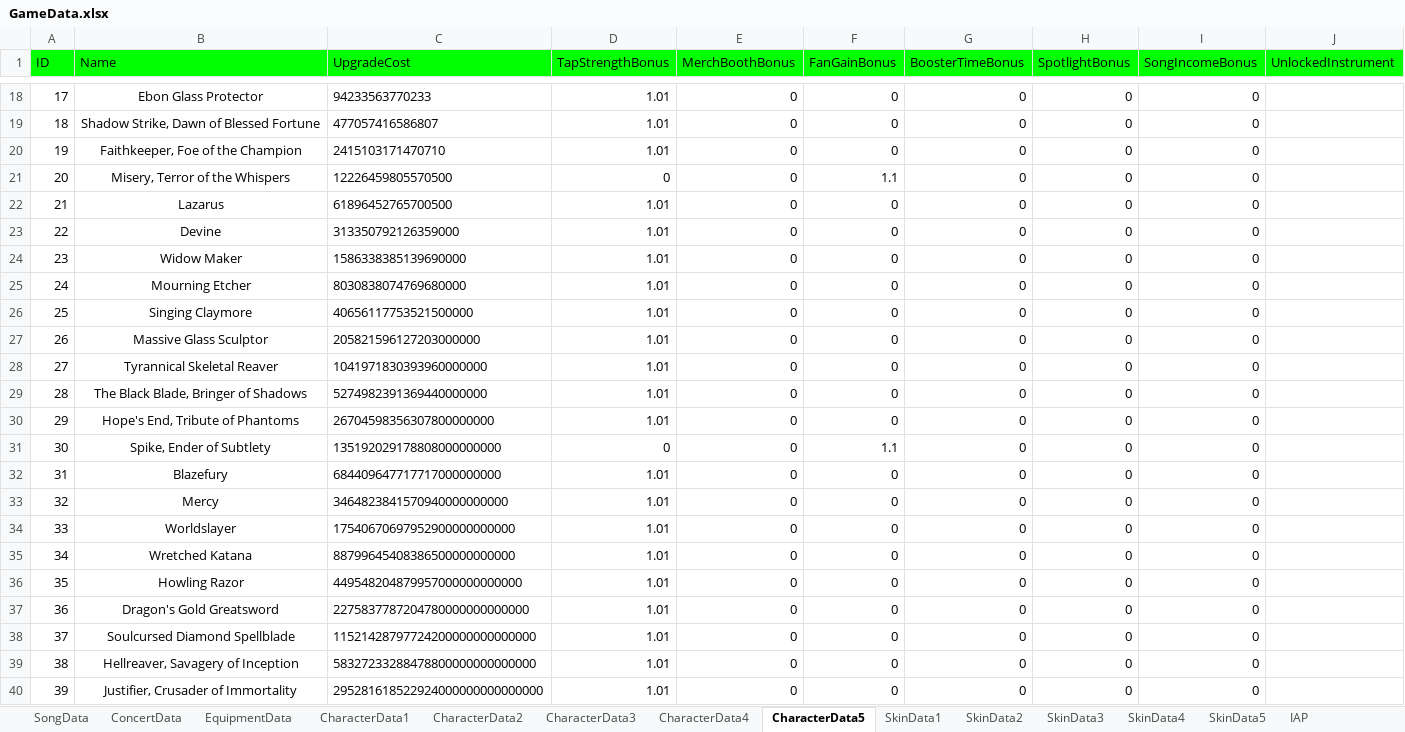
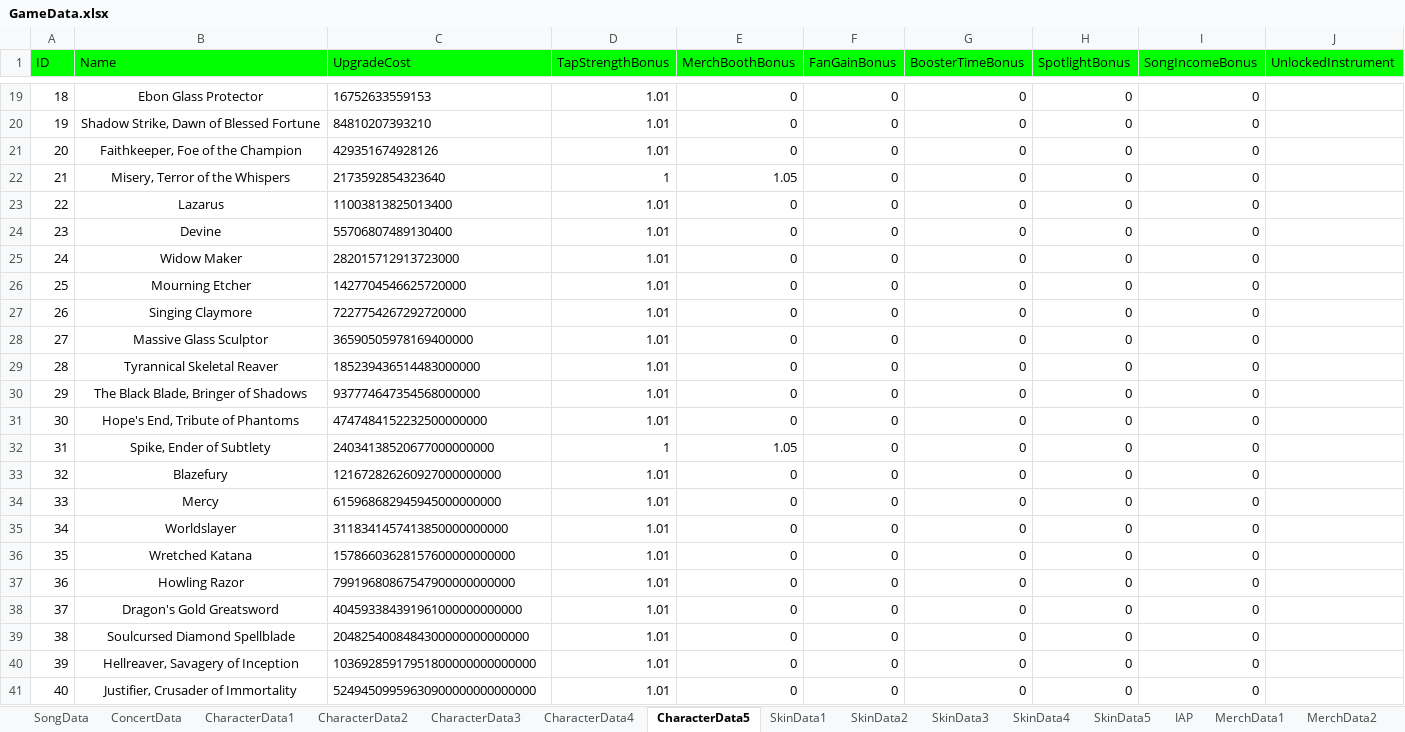
Before and after one commit to mkghoster/TapBand, an Excel workbook: TapBand_SRC/Assets/Data/GameData.xlsx, sheet CharacterData5, drawn as a sheet; only a part is shown, gaps mark what is left out; values as stored, in another font and other column widths than the file's, no borders; charts and pictures not drawn; addresses are those after the commit; the diff covers the shown part only; the diff names each change by its address in the sheet, - before the commit and + after, or states it on an @@ line.

```diff
--- a/TapBand_SRC/Assets/Data/GameData.xlsx (sheet CharacterData5)
+++ b/TapBand_SRC/Assets/Data/GameData.xlsx (sheet CharacterData5)
-sheet tab: EquipmentData
@@ column A (ID) renumbered from row 3 down @@
-C19 (UpgradeCost): 94233563770233
+C19 (UpgradeCost): 16752633559153
-C20 (UpgradeCost): 477057416586807
+C20 (UpgradeCost): 84810207393210
-C21 (UpgradeCost): 2415103171470710
+C21 (UpgradeCost): 429351674928126
-C22 (UpgradeCost): 12226459805570500
+C22 (UpgradeCost): 2173592854323640
-D22 (TapStrengthBonus): 0
+D22 (TapStrengthBonus): 1
-E22 (MerchBoothBonus): 0
+E22 (MerchBoothBonus): 1.05
-F22 (FanGainBonus): 1.1
+F22 (FanGainBonus): 0
-C23 (UpgradeCost): 61896452765700500
+C23 (UpgradeCost): 11003813825013400
-C24 (UpgradeCost): 313350792126359000
+C24 (UpgradeCost): 55706807489130400
-C25 (UpgradeCost): 1586338385139690000
+C25 (UpgradeCost): 282015712913723000
-C26 (UpgradeCost): 8030838074769680000
+C26 (UpgradeCost): 1427704546625720000
-C27 (UpgradeCost): 40656117753521500000
+C27 (UpgradeCost): 7227754267292720000
-C28 (UpgradeCost): 205821596127203000000
+C28 (UpgradeCost): 36590505978169400000
-C29 (UpgradeCost): 1041971830393960000000
+C29 (UpgradeCost): 185239436514483000000
-C30 (UpgradeCost): 5274982391369440000000
+C30 (UpgradeCost): 937774647354568000000
-C31 (UpgradeCost): 26704598356307800000000
+C31 (UpgradeCost): 4747484152232500000000
-C32 (UpgradeCost): 135192029178808000000000
+C32 (UpgradeCost): 24034138520677000000000
-D32 (TapStrengthBonus): 0
+D32 (TapStrengthBonus): 1
-E32 (MerchBoothBonus): 0
+E32 (MerchBoothBonus): 1.05
-F32 (FanGainBonus): 1.1
+F32 (FanGainBonus): 0
-C33 (UpgradeCost): 684409647717717000000000
+C33 (UpgradeCost): 121672826260927000000000
-C34 (UpgradeCost): 3464823841570940000000000
+C34 (UpgradeCost): 615968682945945000000000
-C35 (UpgradeCost): 17540670697952900000000000
+C35 (UpgradeCost): 3118341457413850000000000
-C36 (UpgradeCost): 88799645408386500000000000
+C36 (UpgradeCost): 15786603628157600000000000
-C37 (UpgradeCost): 449548204879957000000000000
+C37 (UpgradeCost): 79919680867547900000000000
-C38 (UpgradeCost): 2275837787204780000000000000
+C38 (UpgradeCost): 404593384391961000000000000
-C39 (UpgradeCost): 11521428797724200000000000000
+C39 (UpgradeCost): 2048254008484300000000000000
-C40 (UpgradeCost): 58327233288478800000000000000
+C40 (UpgradeCost): 10369285917951800000000000000
-C41 (UpgradeCost): 295281618522924000000000000000
+C41 (UpgradeCost): 52494509959630900000000000000
```
Also changed, not shown: 1 added row and 34 edited cells elsewhere in this sheet, sheet SongData, sheet CharacterData3, sheet Sheet14, sheet CharacterData2, sheet CharacterData4, sheet CharacterData1, 8 more sheets, formulas that keep their value, charts or pictures, 38 other files.
